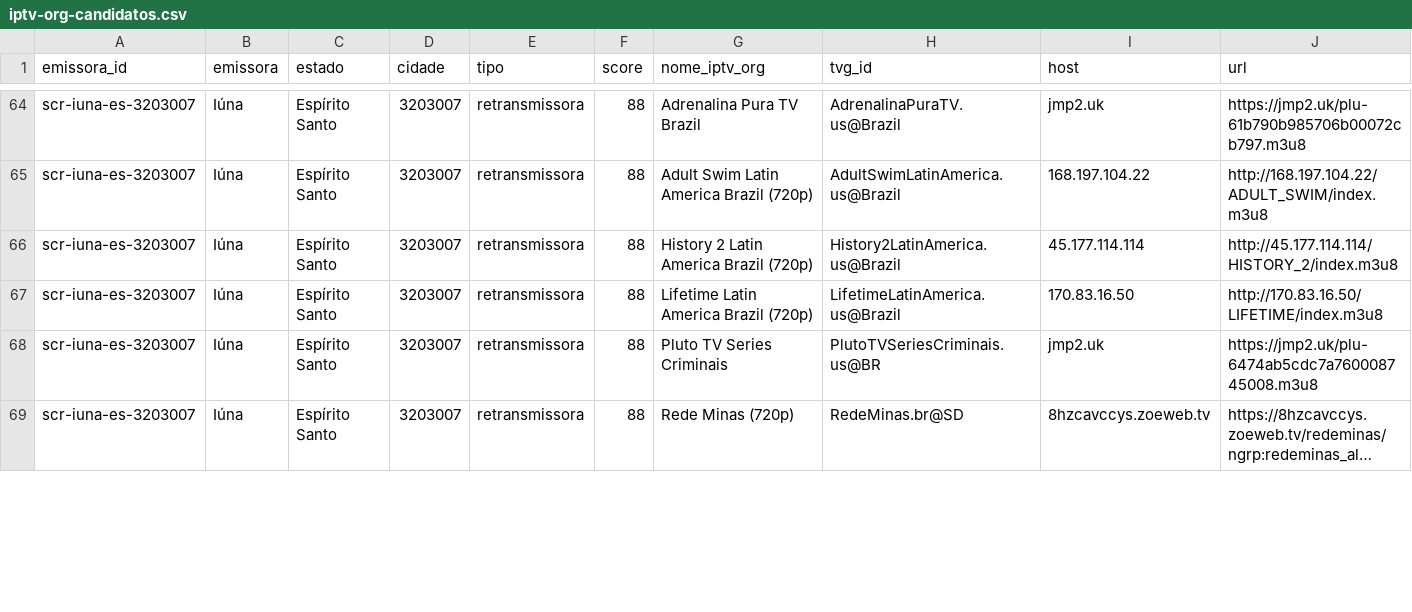
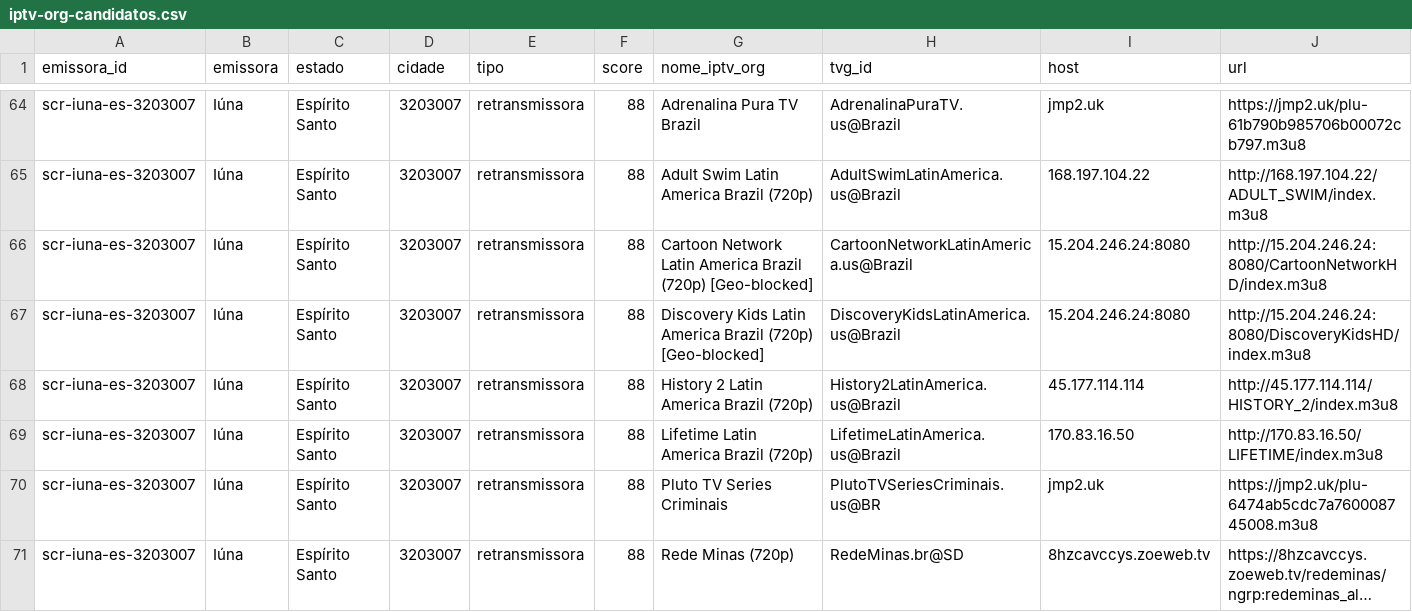
Before and after one commit to josemtocco/brasil-tv-m3u-scr-v3, a CSV file: output/iptv-org-candidatos.csv, drawn as a sheet; only a part is shown, gaps mark what is left out; long unchanged cells end in …; the diff covers the shown part only; the diff names each change by its address in the sheet, - before the commit and + after, or states it on an @@ line.

```diff
--- a/output/iptv-org-candidatos.csv
+++ b/output/iptv-org-candidatos.csv
+row 66: scr-iuna-es-3203007 | Iúna | Espírito Santo | 3203007 | retransmissora | 88 | Cartoon Network Latin America Brazil (720p) [Geo-blocked] | CartoonNetworkLatinAmerica.us@Brazil | 15.204.246.24:8080 | http://15.204.246.24:8080/CartoonNetworkHD/index.m3u8
+row 67: scr-iuna-es-3203007 | Iúna | Espírito Santo | 3203007 | retransmissora | 88 | Discovery Kids Latin America Brazil (720p) [Geo-blocked] | DiscoveryKidsLatinAmerica.us@Brazil | 15.204.246.24:8080 | http://15.204.246.24:8080/DiscoveryKidsHD/index.m3u8
```
Also changed, not shown: 4 added rows and 4 removed rows elsewhere in this file, 2 other files.
